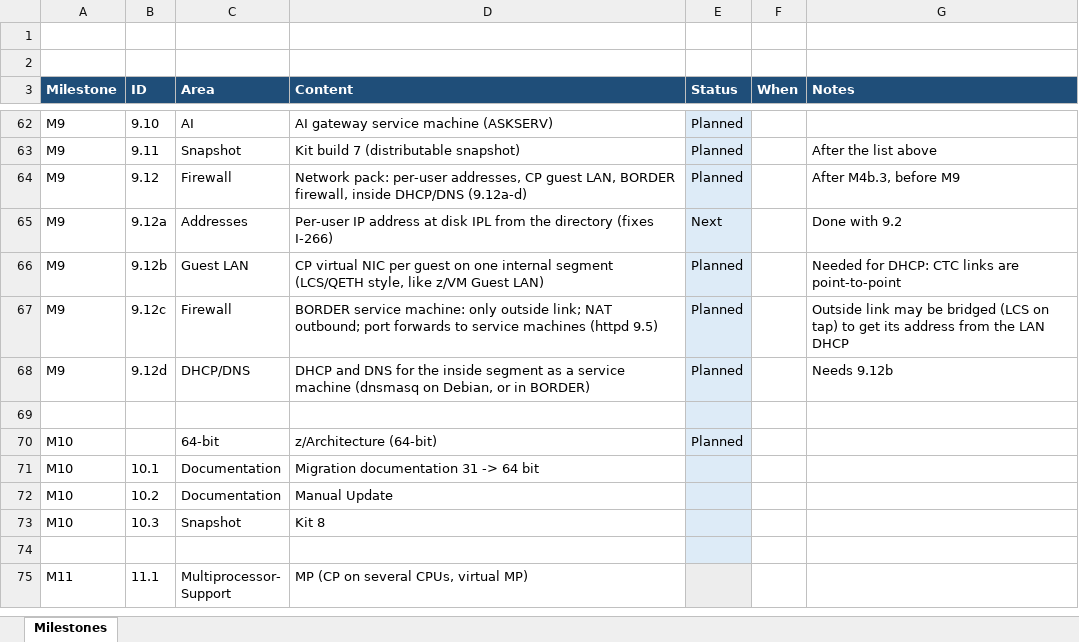
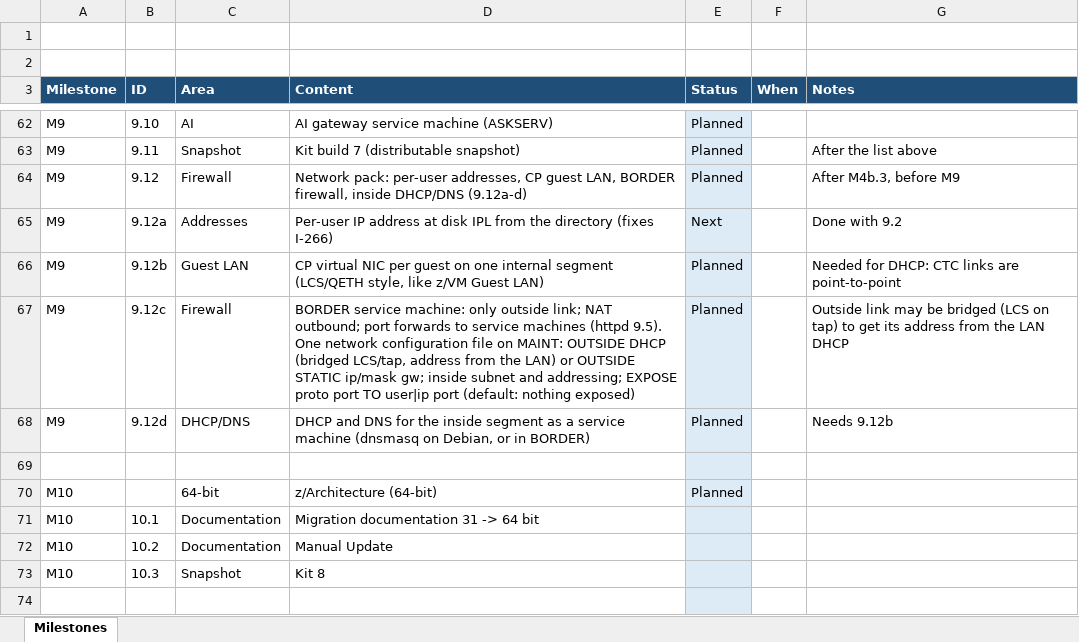
Before and after one commit to mikebeer/vm370plus, an Excel workbook: docs/VM370PLUS-Milestones.xlsx, sheet Milestones, drawn as a sheet; only a part is shown, gaps mark what is left out; the shorter side is filled out with more unchanged rows; values as stored, in another font and other column widths than the file's, no borders; the diff names each change by its address in the sheet, - before the commit and + after, or states it on an @@ line.

```diff
--- a/docs/VM370PLUS-Milestones.xlsx (sheet Milestones)
+++ b/docs/VM370PLUS-Milestones.xlsx (sheet Milestones)
-D67 (Content): …machines (httpd 9.5)
+D67 (Content): …machines (httpd 9.5). One network configuration file on MAINT: OUTSIDE DHCP (bridged LCS/tap, address from the LAN) or OUTSIDE STATIC ip/mask gw; inside subnet and addressing; EXPOSE proto port TO user|ip port (default: nothing exposed)
```
Also changed, not shown: 13 other files.
